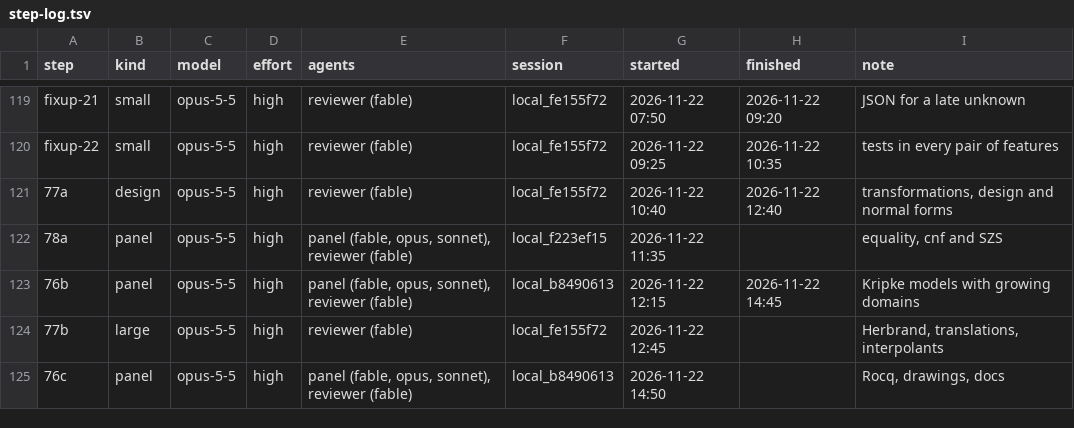
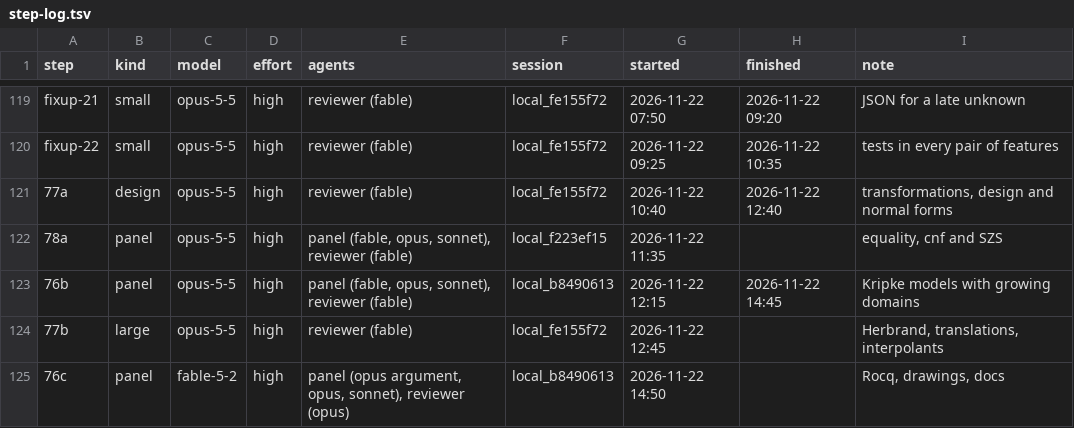
Before and after one commit to deduxit/deduxit, a TSV file: plan/notes/step-log.tsv, drawn as a sheet; only a part is shown, gaps mark what is left out.

Commit message:
Plan: 76c on Fable

```diff
--- a/plan/notes/step-log.tsv
+++ b/plan/notes/step-log.tsv
@@ -124,2 +124,2 @@ fixup-22	small	opus-5-5	high	reviewer (fable)	local_fe155f72	2026-11-22 09:25	20
 77b	large	opus-5-5	high	reviewer (fable)	local_fe155f72	2026-11-22 12:45		Herbrand, translations, interpolants
-76c	panel	opus-5-5	high	panel (fable, opus, sonnet), reviewer (fable)	local_b8490613	2026-11-22 14:50		Rocq, drawings, docs
+76c	panel	fable-5-2	high	panel (opus argument, opus, sonnet), reviewer (opus)	local_b8490613	2026-11-22 14:50		Rocq, drawings, docs
```
Also changed, not shown: 1 other file.
